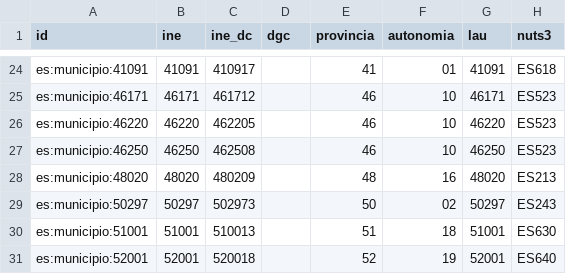
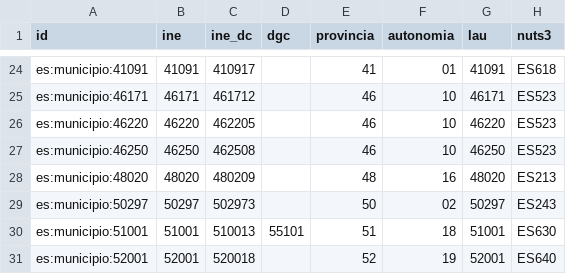
Before and after one commit to alertapublica/territorios-es, a CSV file: pruebas/datos/municipios.csv, drawn as a sheet; only a part is shown, gaps mark what is left out; the diff names each change by its address in the sheet, - before the commit and + after, or states it on an @@ line.

Commit message:
Catastro: delegaciones propias como nota, contraste de nombres con el corte a 30 caracteres y datos regenerados
- Las gerencias 51-56 del Catastro (Cartagena, Gijón, Jerez, Vigo, Ceuta, Melilla) no son un error:
  van a Notas, agrupadas por provincia.
- El nombre del Catastro se da por igual aunque esté cortado a 30 caracteres o con el artículo al
  final o sin él; de 38 avisos quedan 7 nombres distintos de verdad.
- datos/: generación de Actions (run 42693046152); solo añade dgc:municipio a 7.608 municipios.

```diff
--- a/pruebas/datos/municipios.csv
+++ b/pruebas/datos/municipios.csv
-D30 (dgc): (empty)
+D30 (dgc): 55101
```
Also changed, not shown: pruebas/datos/codigos.csv, 12 other files.
